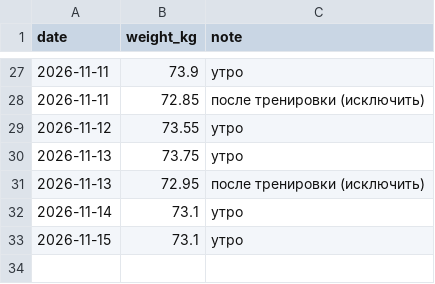
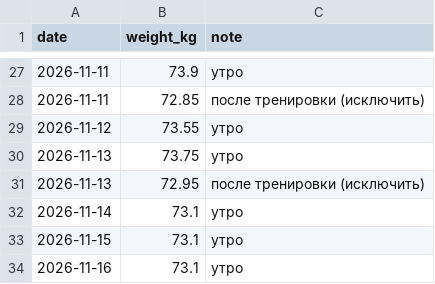
Before and after one commit to urevoleg/ai-weight-plan, a CSV file: site/data/weights.csv, drawn as a sheet; only a part is shown, gaps mark what is left out; the diff names each change by its address in the sheet, - before the commit and + after, or states it on an @@ line.

Commit message:
Data: add morning weight for 2026-11-16

```diff
--- a/site/data/weights.csv
+++ b/site/data/weights.csv
+row 34: 2026-11-16 | 73.1 | утро
```
